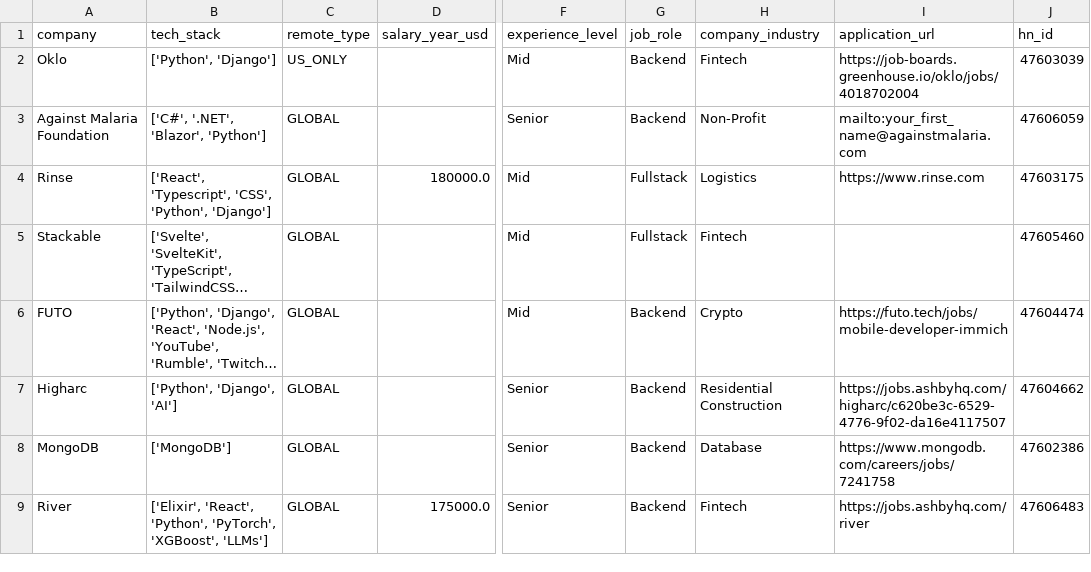
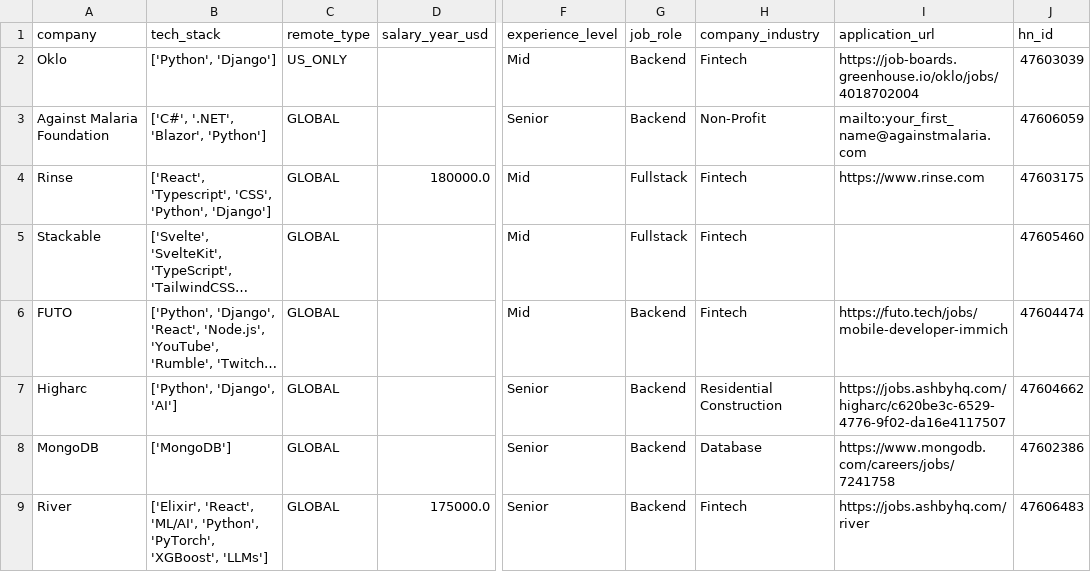
Before and after one commit to UniverseScripts/job-scrapper-ai, a CSV file: data/processed/jobs.csv, drawn as a sheet; only a part is shown, gaps mark what is left out; long unchanged cells end in …; the diff covers the shown part only; the diff names each change by its address in the sheet, - before the commit and + after, or states it on an @@ line.

```diff
--- a/data/processed/jobs.csv
+++ b/data/processed/jobs.csv
-H4 (company_industry): Logistics
+H4 (company_industry): Fintech
-H6 (company_industry): Crypto
+H6 (company_industry): Fintech
-B9 (tech_stack): ['Elixir', 'React', 'Python', 'PyTorch',…
+B9 (tech_stack): ['Elixir', 'React', 'ML/AI', 'Python', 'PyTorch',…
```
Also changed, not shown: 1 added row and 124 edited cells elsewhere in this file.
